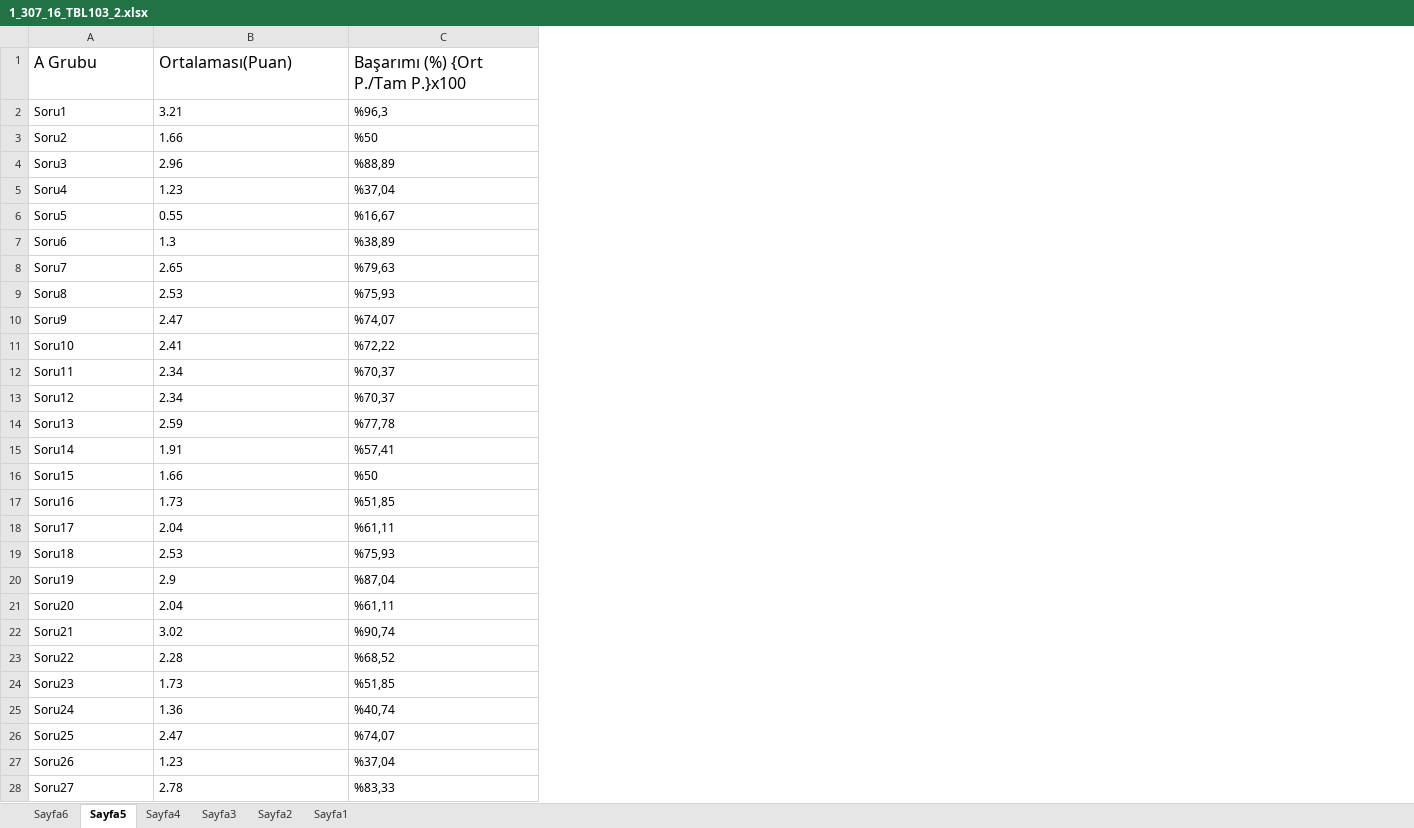
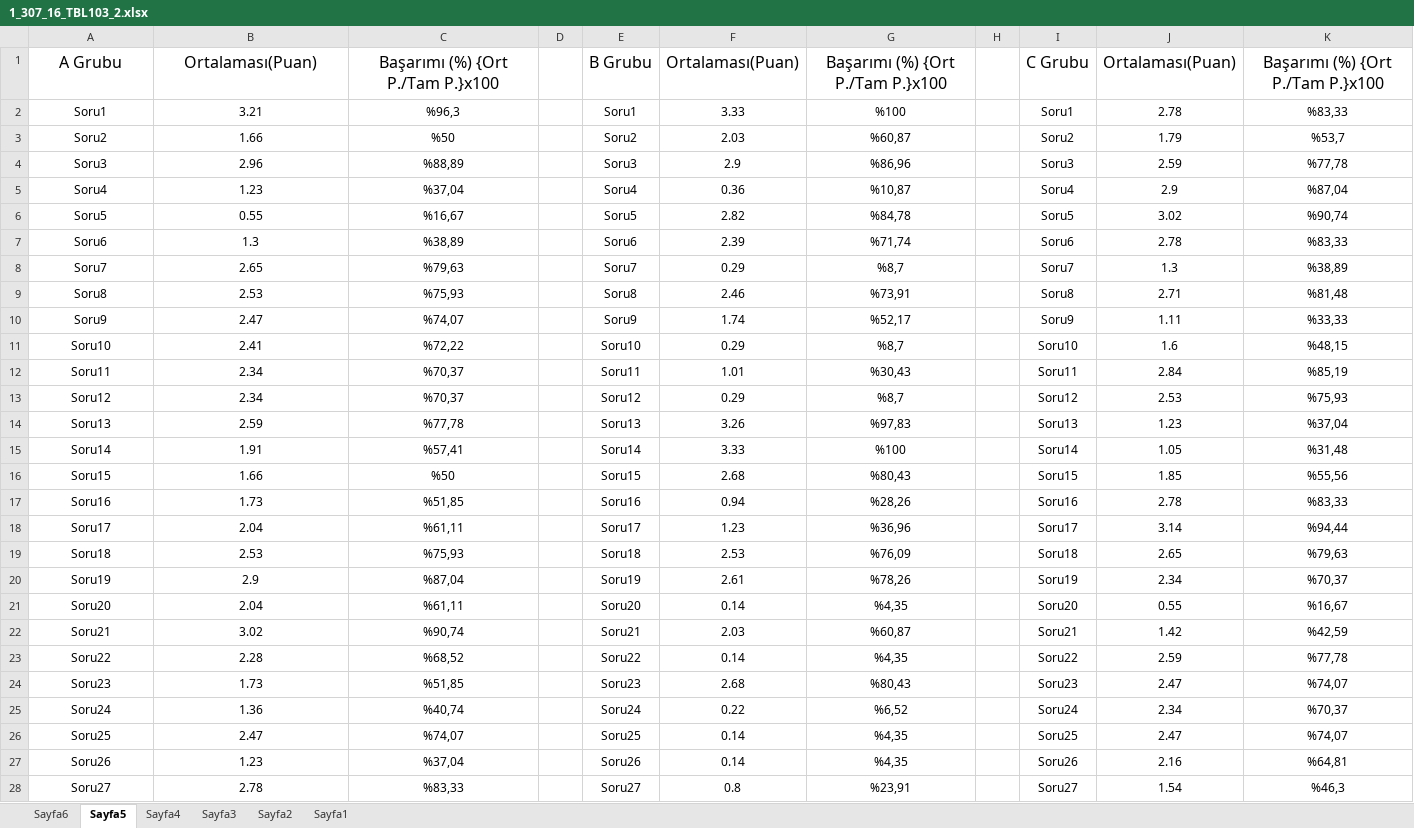
Before and after one commit to mobge/OkulProje, an Excel workbook: Proje/excel/1_307_16_TBL103_2.xlsx, sheet Sayfa5, drawn as a sheet; only a part is shown; values as stored, in another font and other column widths than the file's, no borders; the diff covers the shown part only; the diff names each change by its address in the sheet, - before the commit and + after, or states it on an @@ line.

```diff
--- a/Proje/excel/1_307_16_TBL103_2.xlsx (sheet Sayfa5)
+++ b/Proje/excel/1_307_16_TBL103_2.xlsx (sheet Sayfa5)
+column D, empty
+column E, rows 1-28: B Grubu | Soru1 | Soru2 | Soru3 | Soru4 | Soru5 | Soru6 | Soru7 | Soru8 | Soru9 | Soru10 | Soru11 | Soru12 | Soru13 | Soru14 | Soru15 | Soru16 | Soru17 | Soru18 | Soru19 | Soru20 | Soru21 | Soru22 | Soru23 | Soru24 | Soru25 | Soru26 | Soru27
+column F, rows 1-28: Ortalaması(Puan) | 3.33 | 2.03 | 2.9 | 0.36 | 2.82 | 2.39 | 0.29 | 2.46 | 1.74 | 0.29 | 1.01 | 0.29 | 3.26 | 3.33 | 2.68 | 0.94 | 1.23 | 2.53 | 2.61 | 0.14 | 2.03 | 0.14 | 2.68 | 0.22 | 0.14 | 0.14 | 0.8
+column G, rows 1-28: Başarımı (%) {Ort P./Tam P.}x100 | %100 | %60,87 | %86,96 | %10,87 | %84,78 | %71,74 | %8,7 | %73,91 | %52,17 | %8,7 | %30,43 | %8,7 | %97,83 | %100 | %80,43 | %28,26 | %36,96 | %76,09 | %78,26 | %4,35 | %60,87 | %4,35 | %80,43 | %6,52 | %4,35 | %4,35 | %23,91
+column H, empty
+column I, rows 1-28: C Grubu | Soru1 | Soru2 | Soru3 | Soru4 | Soru5 | Soru6 | Soru7 | Soru8 | Soru9 | Soru10 | Soru11 | Soru12 | Soru13 | Soru14 | Soru15 | Soru16 | Soru17 | Soru18 | Soru19 | Soru20 | Soru21 | Soru22 | Soru23 | Soru24 | Soru25 | Soru26 | Soru27
+column J, rows 1-28: Ortalaması(Puan) | 2.78 | 1.79 | 2.59 | 2.9 | 3.02 | 2.78 | 1.3 | 2.71 | 1.11 | 1.6 | 2.84 | 2.53 | 1.23 | 1.05 | 1.85 | 2.78 | 3.14 | 2.65 | 2.34 | 0.55 | 1.42 | 2.59 | 2.47 | 2.34 | 2.47 | 2.16 | 1.54
+column K, rows 1-28: Başarımı (%) {Ort P./Tam P.}x100 | %83,33 | %53,7 | %77,78 | %87,04 | %90,74 | %83,33 | %38,89 | %81,48 | %33,33 | %48,15 | %85,19 | %75,93 | %37,04 | %31,48 | %55,56 | %83,33 | %94,44 | %79,63 | %70,37 | %16,67 | %42,59 | %77,78 | %74,07 | %70,37 | %74,07 | %64,81 | %46,3
-A1:C28 alignment: left
+A1:C28 alignment: center
```
Also changed, not shown: cell formats elsewhere in this sheet, sheet Sayfa4, sheet Sayfa3, sheet Sayfa2, sheet Sayfa1, sheet Sayfa6, 3 other files.
